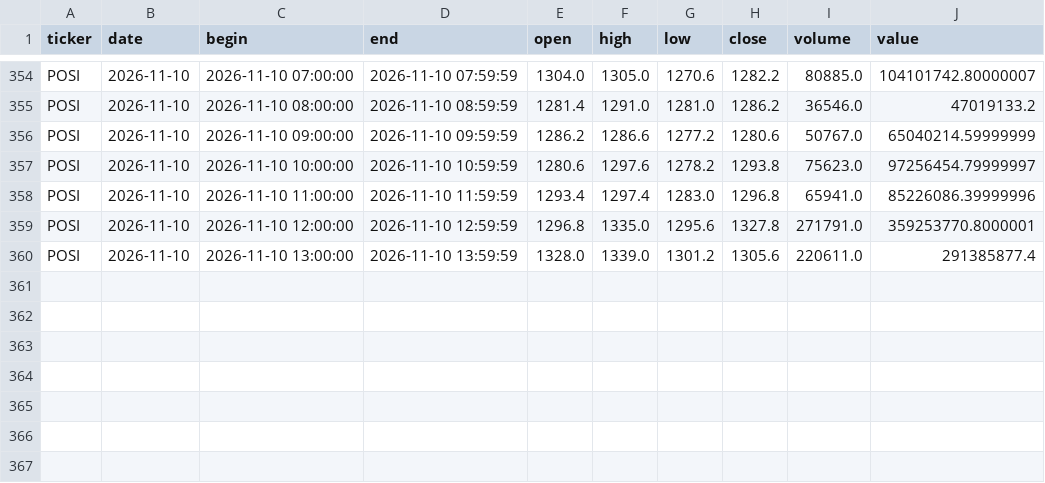
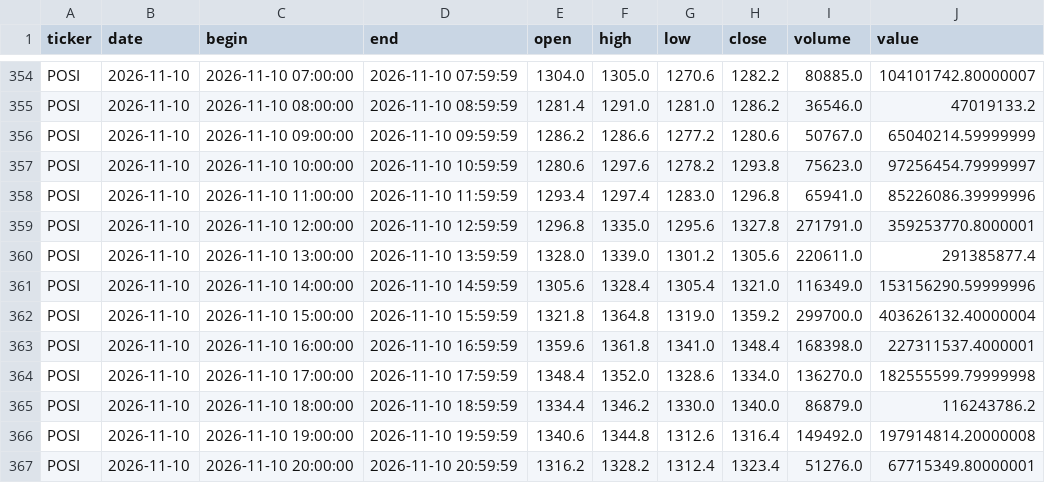
Before and after one commit to vbazulevv/MOEX-Paper-Lab, a CSV file: cloud_data/POSI_60.csv, drawn as a sheet; only a part is shown, gaps mark what is left out; the diff names each change by its address in the sheet, - before the commit and + after, or states it on an @@ line.

```diff
--- a/cloud_data/POSI_60.csv
+++ b/cloud_data/POSI_60.csv
+row 361: POSI | 2026-11-10 | 2026-11-10 14:00:00 | 2026-11-10 14:59:59 | 1305.6 | 1328.4 | 1305.4 | 1321.0 | 116349.0 | 153156290.59999996
+row 362: POSI | 2026-11-10 | 2026-11-10 15:00:00 | 2026-11-10 15:59:59 | 1321.8 | 1364.8 | 1319.0 | 1359.2 | 299700.0 | 403626132.40000004
+row 363: POSI | 2026-11-10 | 2026-11-10 16:00:00 | 2026-11-10 16:59:59 | 1359.6 | 1361.8 | 1341.0 | 1348.4 | 168398.0 | 227311537.4000001
+row 364: POSI | 2026-11-10 | 2026-11-10 17:00:00 | 2026-11-10 17:59:59 | 1348.4 | 1352.0 | 1328.6 | 1334.0 | 136270.0 | 182555599.79999998
+row 365: POSI | 2026-11-10 | 2026-11-10 18:00:00 | 2026-11-10 18:59:59 | 1334.4 | 1346.2 | 1330.0 | 1340.0 | 86879.0 | 116243786.2
+row 366: POSI | 2026-11-10 | 2026-11-10 19:00:00 | 2026-11-10 19:59:59 | 1340.6 | 1344.8 | 1312.6 | 1316.4 | 149492.0 | 197914814.20000008
+row 367: POSI | 2026-11-10 | 2026-11-10 20:00:00 | 2026-11-10 20:59:59 | 1316.2 | 1328.2 | 1312.4 | 1323.4 | 51276.0 | 67715349.80000001
```
Also changed, not shown: cloud_data/FIXR_60.csv, cloud_data/GAZP_60.csv, 40 other files.
